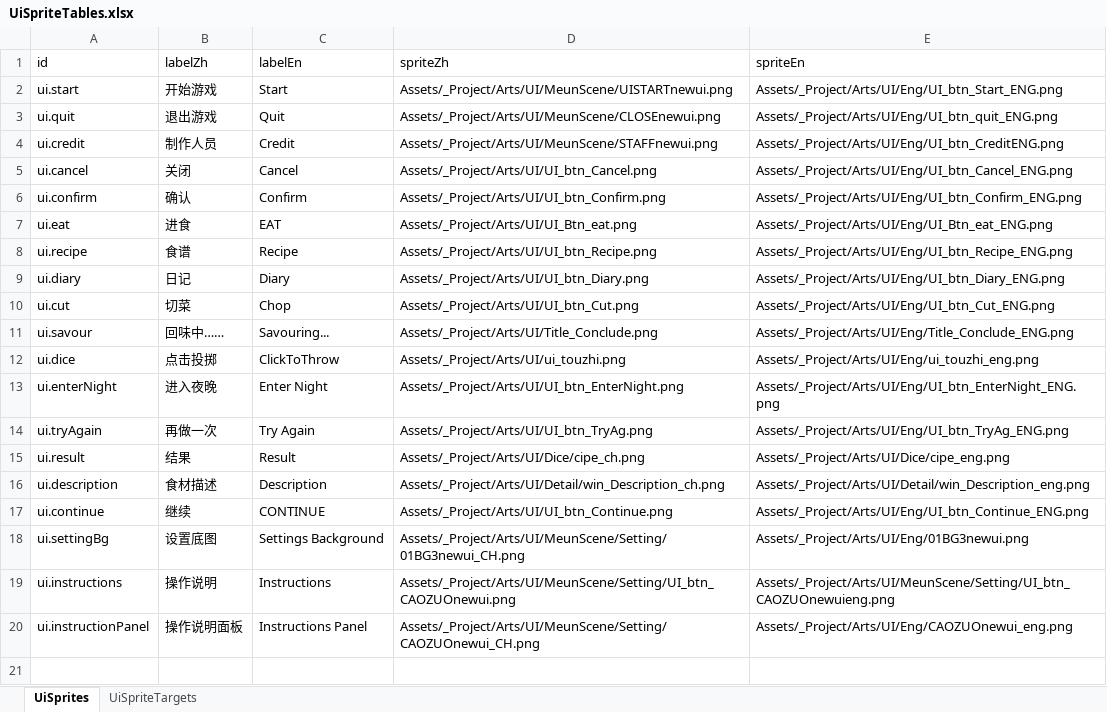
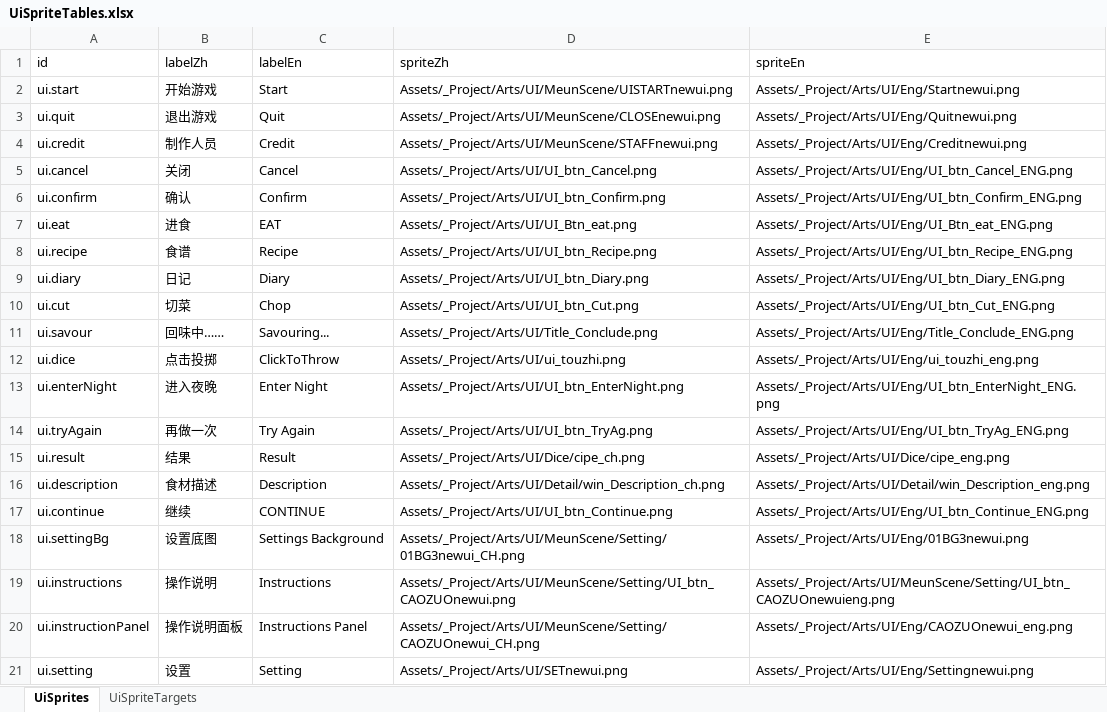
Before and after one commit to tujiali53-alt/TGJ_music, an Excel workbook: CookingClient/Assets/_Project/Data/Tables/UiSpriteTables.xlsx, sheet UiSprites, drawn as a sheet; values as stored, in another font and other column widths than the file's, no borders; the diff names each change by its address in the sheet, - before the commit and + after, or states it on an @@ line.

```diff
--- a/CookingClient/Assets/_Project/Data/Tables/UiSpriteTables.xlsx (sheet UiSprites)
+++ b/CookingClient/Assets/_Project/Data/Tables/UiSpriteTables.xlsx (sheet UiSprites)
-E2 (spriteEn): Assets/_Project/Arts/UI/Eng/UI_btn_Start_ENG.png
+E2 (spriteEn): Assets/_Project/Arts/UI/Eng/Startnewui.png
-E3 (spriteEn): Assets/_Project/Arts/UI/Eng/UI_btn_quit_ENG.png
+E3 (spriteEn): Assets/_Project/Arts/UI/Eng/Quitnewui.png
-E4 (spriteEn): Assets/_Project/Arts/UI/Eng/UI_btn_CreditENG.png
+E4 (spriteEn): Assets/_Project/Arts/UI/Eng/Creditnewui.png
+row 21: ui.setting | 设置 | Setting | Assets/_Project/Arts/UI/SETnewui.png | Assets/_Project/Arts/UI/Eng/Settingnewui.png
```
Also changed, not shown: sheet UiSpriteTargets, CookingClient/Assets/_Project/Data/Tables/CookingTables.xlsx, 26 other files.
